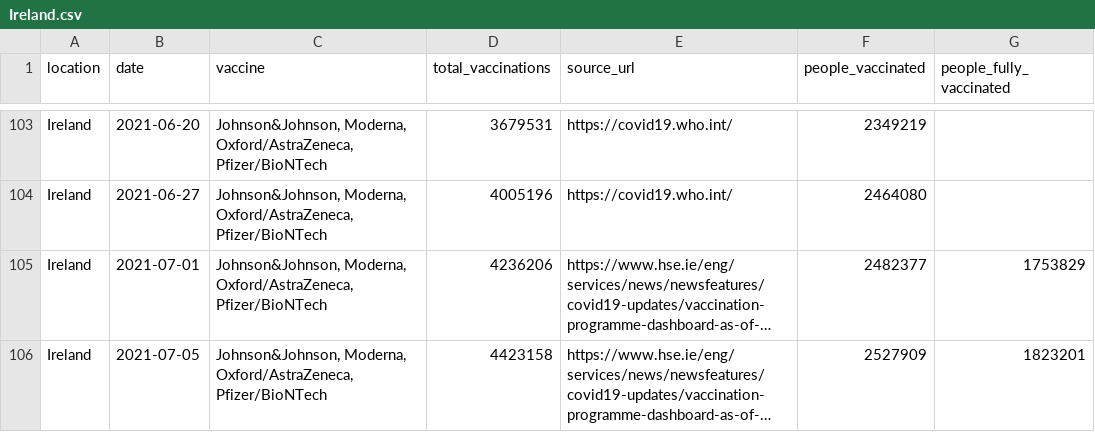
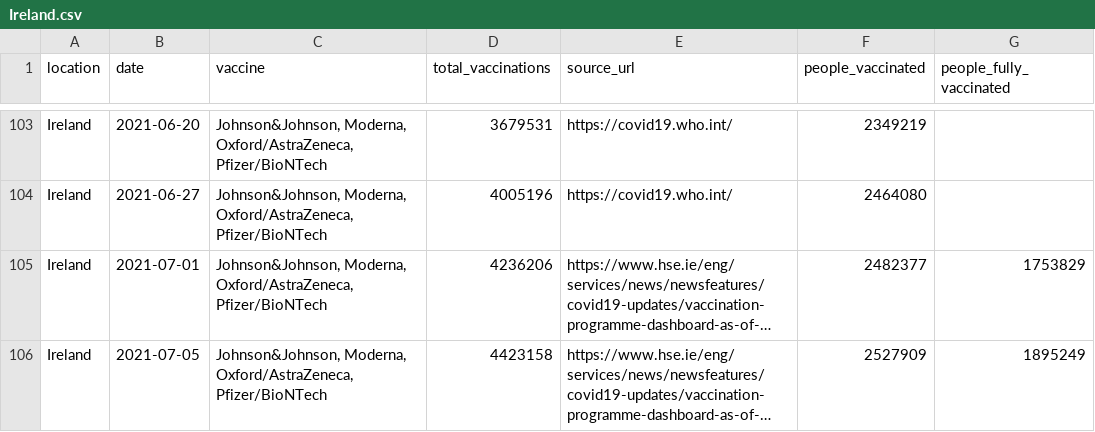
Before and after one commit to blasf1/covid_vaccine_progress_bot, a CSV file: output/Ireland.csv, drawn as a sheet; only a part is shown, gaps mark what is left out; long unchanged cells end in …; the diff names each change by its address in the sheet, - before the commit and + after, or states it on an @@ line.

Commit message:
Update Ireland.csv

```diff
--- a/output/Ireland.csv
+++ b/output/Ireland.csv
-G106 (people_fully_vaccinated): 1823201
+G106 (people_fully_vaccinated): 1895249
```
